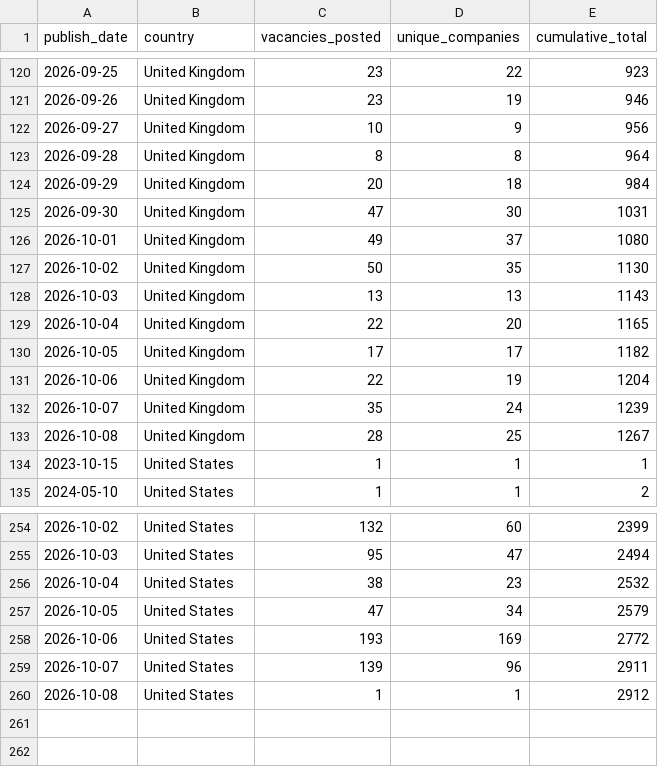
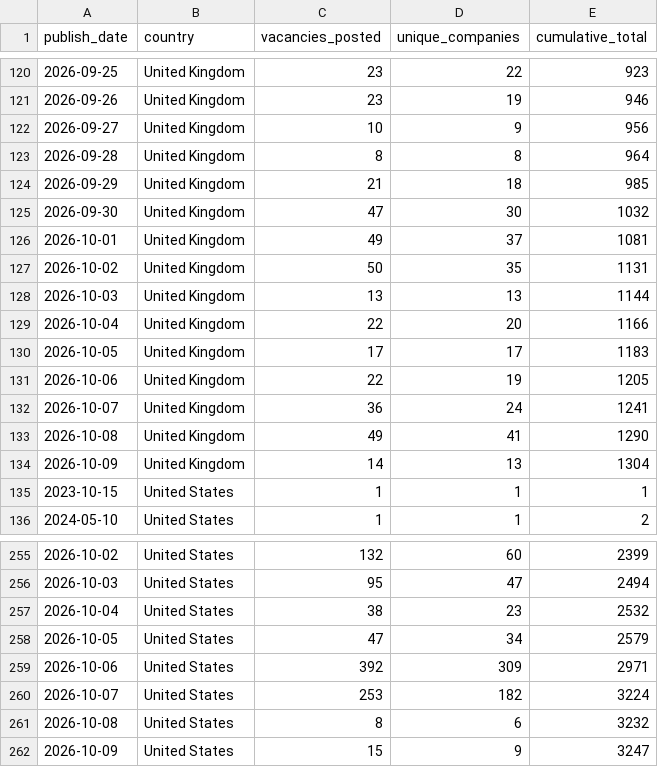
Before and after one commit to ShoafzalDataAnalyst/Adzuna-Job-Market-Vacancies, a CSV file: powerbi/daily_posting_trend.csv, drawn as a sheet; only a part is shown, gaps mark what is left out.

```diff
--- a/powerbi/daily_posting_trend.csv
+++ b/powerbi/daily_posting_trend.csv
@@ -123,12 +123,13 @@
 2026-09-28,United Kingdom,8,8,964
-2026-09-29,United Kingdom,20,18,984
-2026-09-30,United Kingdom,47,30,1031
-2026-10-01,United Kingdom,49,37,1080
-2026-10-02,United Kingdom,50,35,1130
-2026-10-03,United Kingdom,13,13,1143
-2026-10-04,United Kingdom,22,20,1165
-2026-10-05,United Kingdom,17,17,1182
-2026-10-06,United Kingdom,22,19,1204
-2026-10-07,United Kingdom,35,24,1239
-2026-10-08,United Kingdom,28,25,1267
+2026-09-29,United Kingdom,21,18,985
+2026-09-30,United Kingdom,47,30,1032
+2026-10-01,United Kingdom,49,37,1081
+2026-10-02,United Kingdom,50,35,1131
+2026-10-03,United Kingdom,13,13,1144
+2026-10-04,United Kingdom,22,20,1166
+2026-10-05,United Kingdom,17,17,1183
+2026-10-06,United Kingdom,22,19,1205
+2026-10-07,United Kingdom,36,24,1241
+2026-10-08,United Kingdom,49,41,1290
+2026-10-09,United Kingdom,14,13,1304
 2023-10-15,United States,1,1,1
@@ -257,4 +258,5 @@
 2026-10-05,United States,47,34,2579
-2026-10-06,United States,193,169,2772
-2026-10-07,United States,139,96,2911
-2026-10-08,United States,1,1,2912
+2026-10-06,United States,392,309,2971
+2026-10-07,United States,253,182,3224
+2026-10-08,United States,8,6,3232
+2026-10-09,United States,15,9,3247
```
Also changed, not shown: powerbi/location_heatmap.csv, powerbi/salary_by_category.csv, 6 other files.
